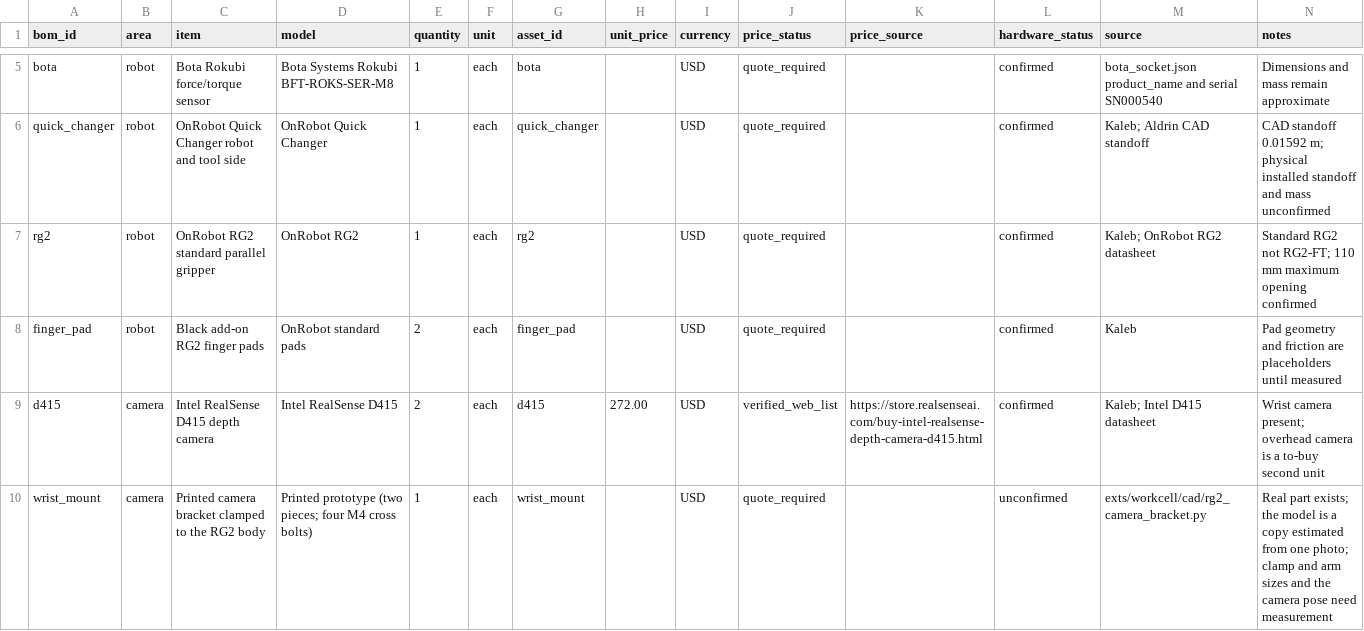
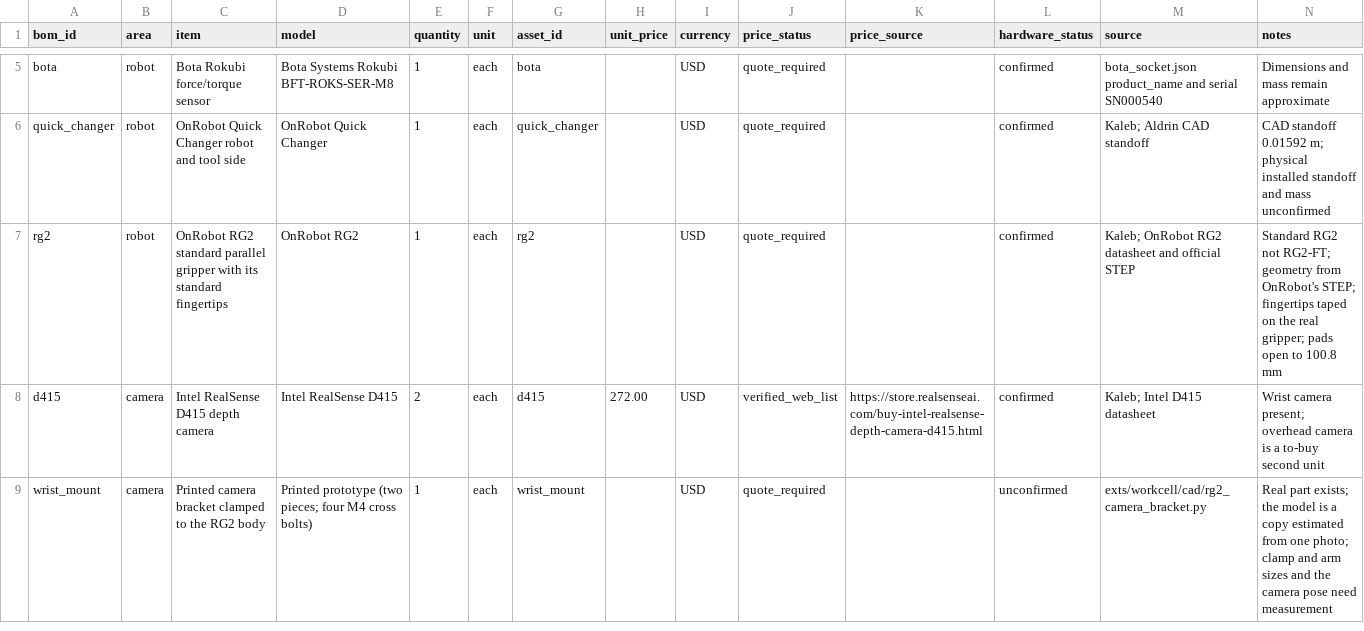
Before and after one commit to kalebcoleman/twinsmith, a CSV file: exts/workcell/workcell/bom.csv, drawn as a sheet; only a part is shown, gaps mark what is left out.

Commit message:
Work cell: RG2 from OnRobot's official STEP, real fingertips, no add-on pads (WIP)

```diff
--- a/exts/workcell/workcell/bom.csv
+++ b/exts/workcell/workcell/bom.csv
@@ -6,4 +6,3 @@ bota,robot,Bota Rokubi force/torque sensor,Bota Systems Rokubi BFT-ROKS-SER-M8,1
 quick_changer,robot,OnRobot Quick Changer robot and tool side,OnRobot Quick Changer,1,each,quick_changer,,USD,quote_required,,confirmed,Kaleb; Aldrin CAD standoff,CAD standoff 0.01592 m; physical installed standoff and mass unconfirmed
-rg2,robot,OnRobot RG2 standard parallel gripper,OnRobot RG2,1,each,rg2,,USD,quote_required,,confirmed,Kaleb; OnRobot RG2 datasheet,Standard RG2 not RG2-FT; 110 mm maximum opening confirmed
-finger_pad,robot,Black add-on RG2 finger pads,OnRobot standard pads,2,each,finger_pad,,USD,quote_required,,confirmed,Kaleb,Pad geometry and friction are placeholders until measured
+rg2,robot,OnRobot RG2 standard parallel gripper with its standard fingertips,OnRobot RG2,1,each,rg2,,USD,quote_required,,confirmed,Kaleb; OnRobot RG2 datasheet and official STEP,Standard RG2 not RG2-FT; geometry from OnRobot's STEP; fingertips taped on the real gripper; pads open to 100.8 mm
 d415,camera,Intel RealSense D415 depth camera,Intel RealSense D415,2,each,d415,272.00,USD,verified_web_list,https://store.realsenseai.com/buy-intel-realsense-depth-camera-d415.html,confirmed,Kaleb; Intel D415 datasheet,Wrist camera present; overhead camera is a to-buy second unit
```
Also changed, not shown: 10 other files.
